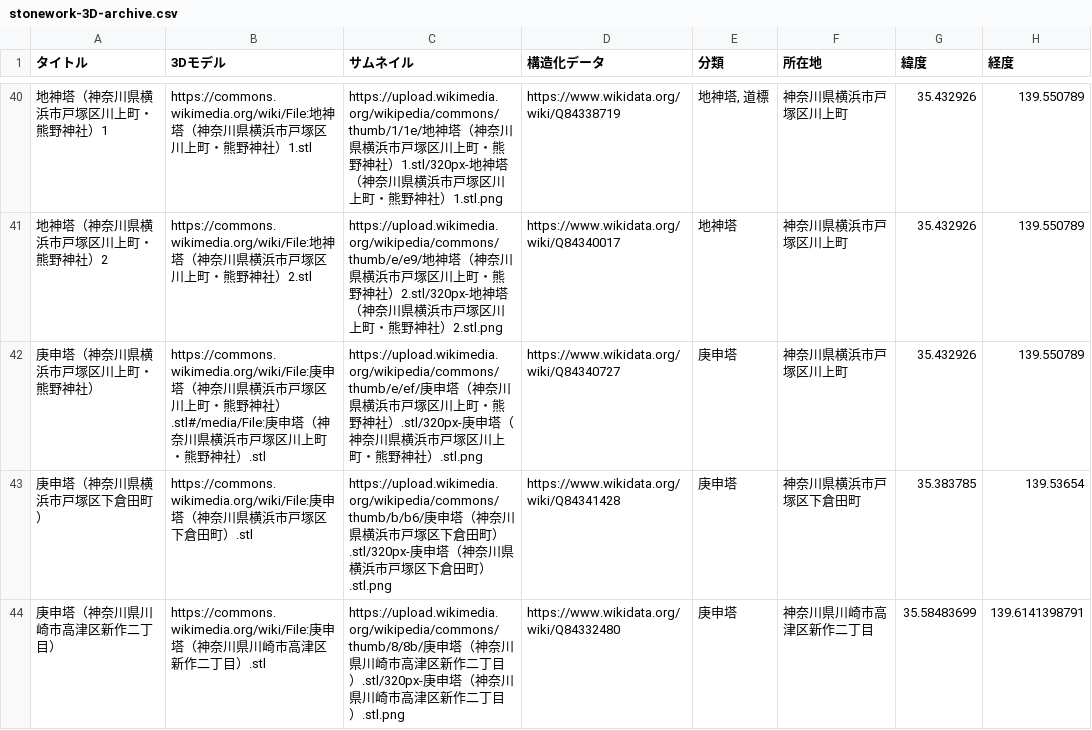
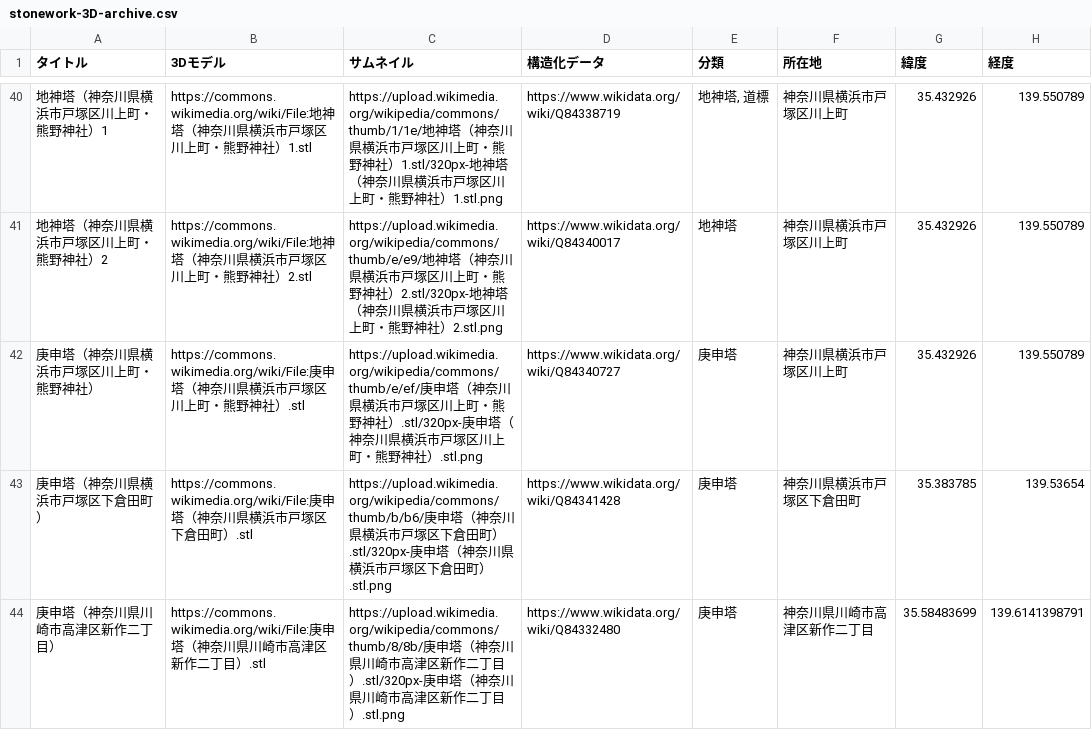
Before and after one commit to ShinodaKosuke/stonework-3D-archive, a CSV file: stonework-3D-archive.csv, drawn as a sheet; only a part is shown, gaps mark what is left out; the diff covers the shown part only; the diff names each change by its address in the sheet, - before the commit and + after, or states it on an @@ line.

Commit message:
Update stonework-3D-archive.csv

```diff
--- a/stonework-3D-archive.csv
+++ b/stonework-3D-archive.csv
-B42 (3Dモデル): …野神社）.stl#/media/File:庚申塔（神奈川県横浜市戸塚区川上町・熊野神社）.stl
+B42 (3Dモデル): …野神社）.stl
```
Also changed, not shown: 1 added row and 1 edited cell elsewhere in this file.
